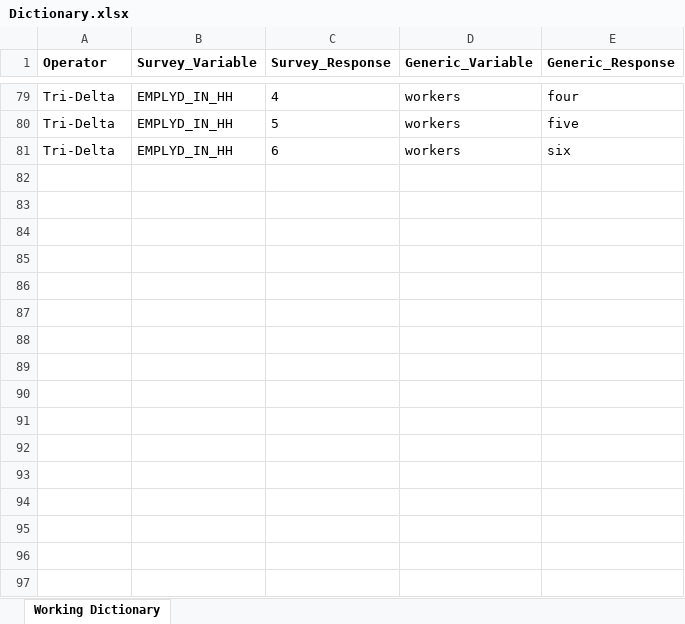
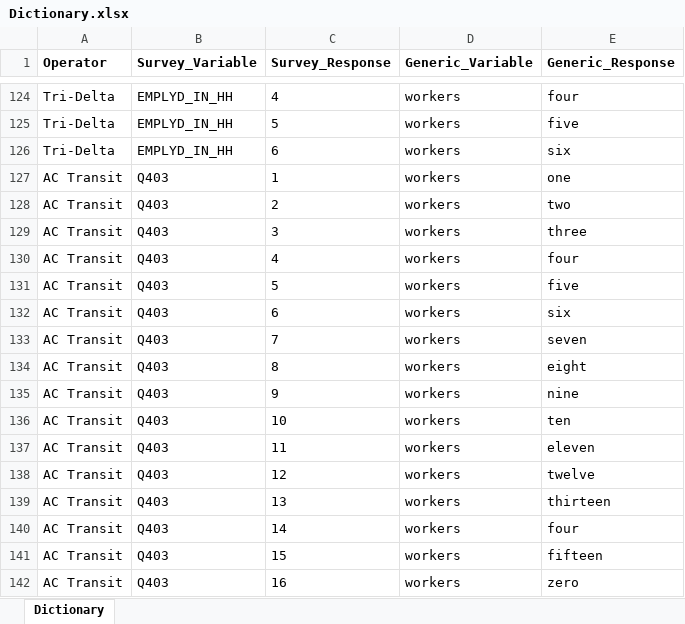
Before and after one commit to BayAreaMetro/transit-passenger-surveys, an Excel workbook: make-uniform/production/Dictionary.xlsx, sheet Dictionary, drawn as a sheet; only a part is shown, gaps mark what is left out; values as stored, in another font and other column widths than the file's, no borders; the diff covers the shown part only; the diff names each change by its address in the sheet, - before the commit and + after, or states it on an @@ line.

```diff
--- a/make-uniform/production/Dictionary.xlsx (sheet Dictionary)
+++ b/make-uniform/production/Dictionary.xlsx (sheet Dictionary)
-sheet tab: Working Dictionary
+sheet tab: Dictionary
+row 127: AC Transit | Q403 | 1 | workers | one
+row 128: AC Transit | Q403 | 2 | workers | two
+row 129: AC Transit | Q403 | 3 | workers | three
+row 130: AC Transit | Q403 | 4 | workers | four
+row 131: AC Transit | Q403 | 5 | workers | five
+row 132: AC Transit | Q403 | 6 | workers | six
+row 133: AC Transit | Q403 | 7 | workers | seven
+row 134: AC Transit | Q403 | 8 | workers | eight
+row 135: AC Transit | Q403 | 9 | workers | nine
+row 136: AC Transit | Q403 | 10 | workers | ten
+row 137: AC Transit | Q403 | 11 | workers | eleven
+row 138: AC Transit | Q403 | 12 | workers | twelve
+row 139: AC Transit | Q403 | 13 | workers | thirteen
+row 140: AC Transit | Q403 | 14 | workers | four
+row 141: AC Transit | Q403 | 15 | workers | fifteen
+row 142: AC Transit | Q403 | 16 | workers | zero
```
Also changed, not shown: 45 added rows elsewhere in this sheet, 2 other files.
